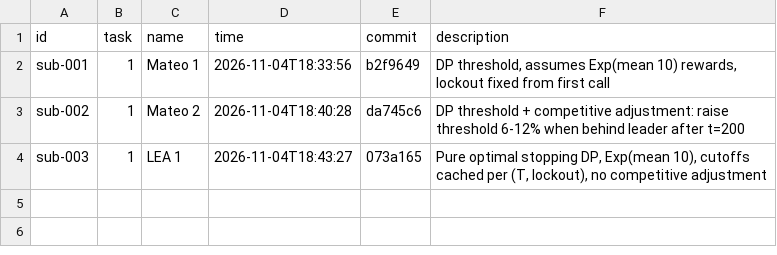
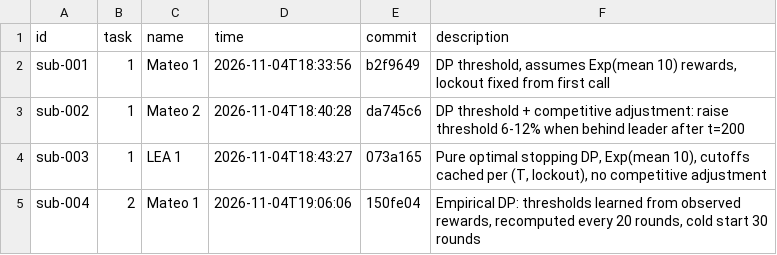
Before and after one commit to aleetreny/quant-hack, a CSV file: submissions/log.csv, drawn as a sheet.

Commit message:
Record task 2 Mateo 1 (sub-004)

```diff
--- a/submissions/log.csv
+++ b/submissions/log.csv
@@ -4 +4,2 @@ sub-002,1,Mateo 2,2026-11-04T18:40:28,da745c6,DP threshold + competitive adjustm
 sub-003,1,LEA 1,2026-11-04T18:43:27,073a165,"Pure optimal stopping DP, Exp(mean 10), cutoffs cached per (T, lockout), no competitive adjustment"
+sub-004,2,Mateo 1,2026-11-04T19:06:06,150fe04,"Empirical DP: thresholds learned from observed rewards, recomputed every 20 rounds, cold start 30 rounds"
```
Also changed, not shown: 1 other file.
